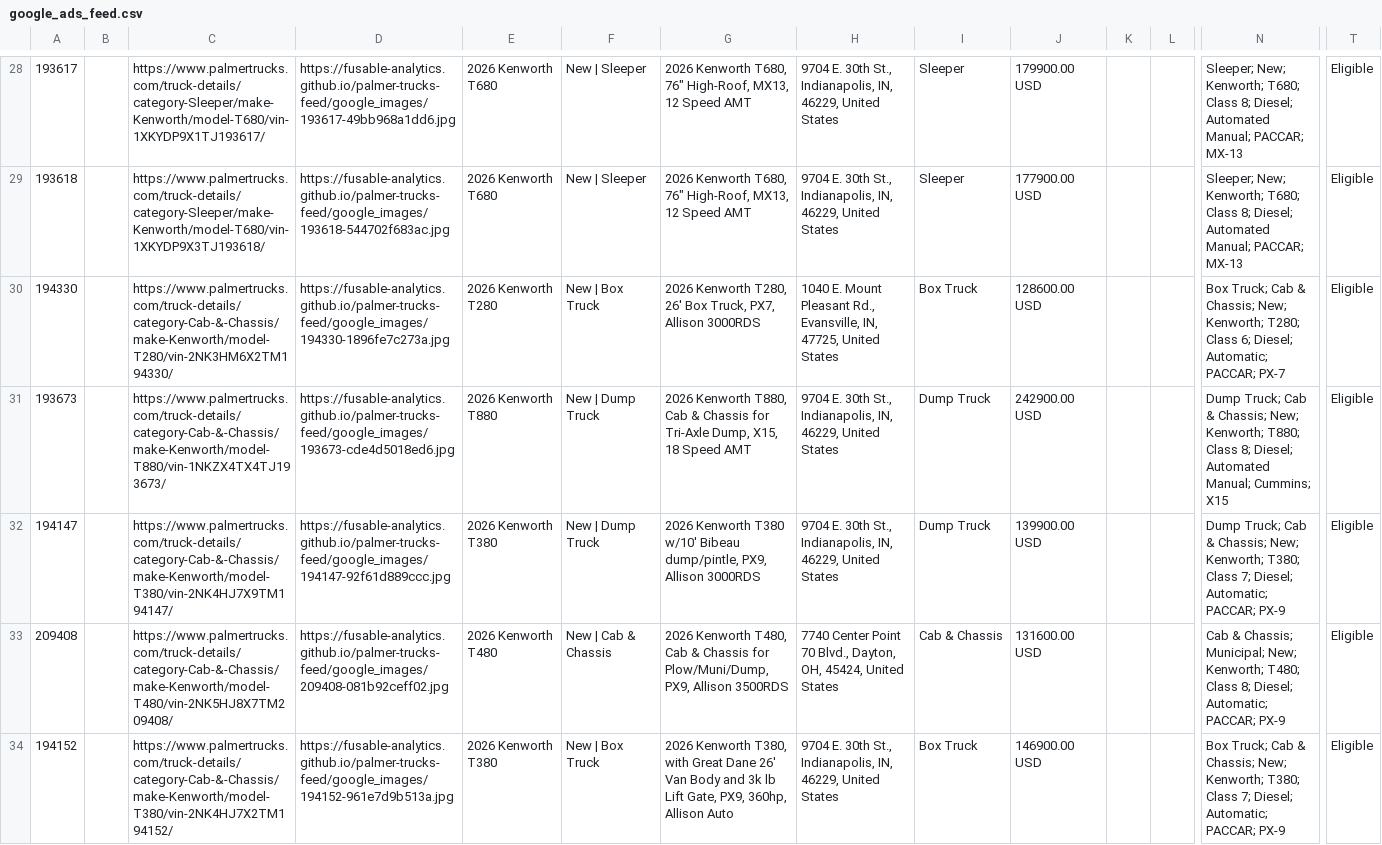
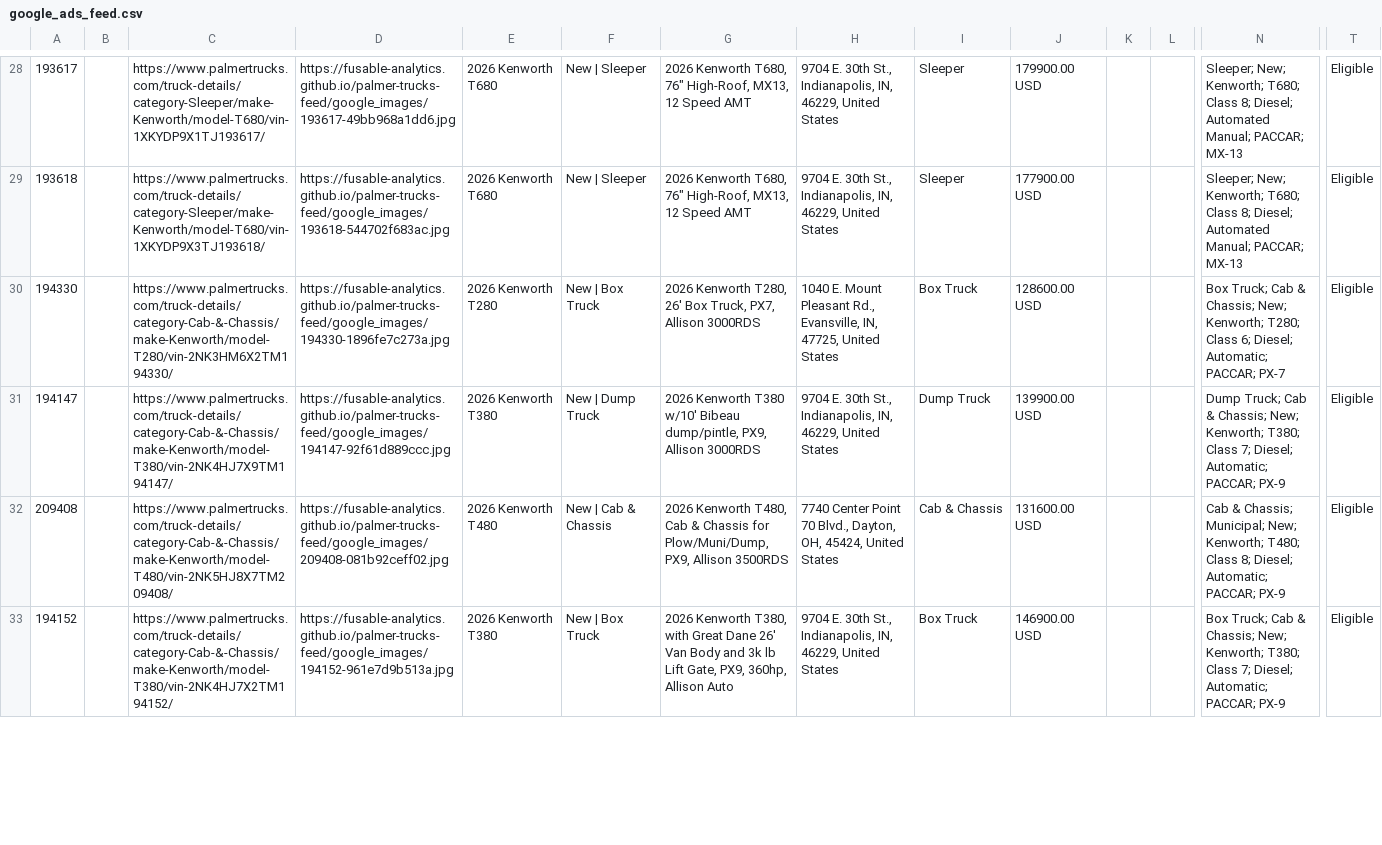
Before and after one commit to Fusable-Analytics/palmer-trucks-feed, a CSV file: google_ads_feed.csv, drawn as a sheet; only a part is shown, gaps mark what is left out; removed rows and columns are numbered as before the commit, all else as after; rows hold the shown columns only; the diff covers the shown part only; the diff names each change by its address in the sheet, - before the commit and + after, or states it on an @@ line.

```diff
--- a/google_ads_feed.csv
+++ b/google_ads_feed.csv
-row 31: 193673 |  | https://www.palmertrucks.com/truck-details/category-Cab-&-Chassis/make-Kenworth/model-T880/vin-1NKZX4TX4TJ193673/ | https://fusable-analytics.github.io/palmer-trucks-feed/google_images/193673-cde4d5018ed6.jpg | 2026 Kenworth T880 | New | Dump Truck | 2026 Kenworth T880, Cab & Chassis for Tri-Axle Dump, X15, 18 Speed AMT | 9704 E. 30th St., Indianapolis, IN, 46229, United States | Dump Truck | 242900.00 USD |  |  | Dump Truck; Cab & Chassis; New; Kenworth; T880; Class 8; Diesel; Automated Manual; Cummins; X15 | Eligible
```
Also changed, not shown: 2 added rows, 1 removed row and 6 edited cells elsewhere in this file, 2 other files.
